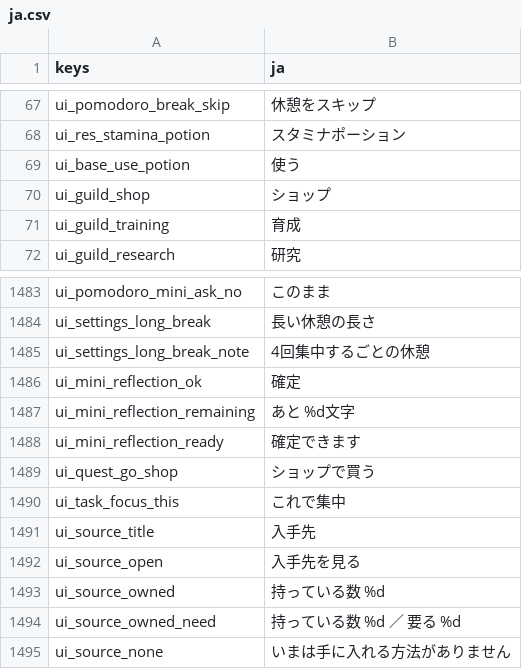
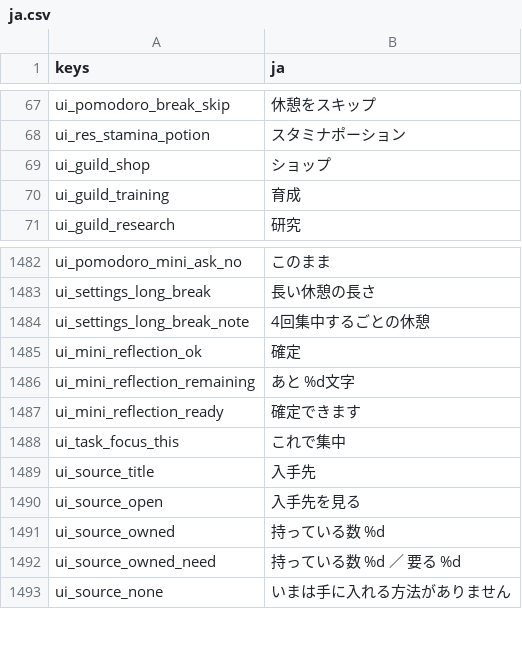
Before and after one commit to darkouji0105/pomodoro-heroes, a CSV file: localization/ja.csv, drawn as a sheet; only a part is shown, gaps mark what is left out; the diff names each change by its address in the sheet, - before the commit and + after, or states it on an @@ line.

```diff
--- a/localization/ja.csv
+++ b/localization/ja.csv
-row 69: ui_base_use_potion | 使う
-row 1489: ui_quest_go_shop | ショップで買う
```
Also changed, not shown: 20 other files.
